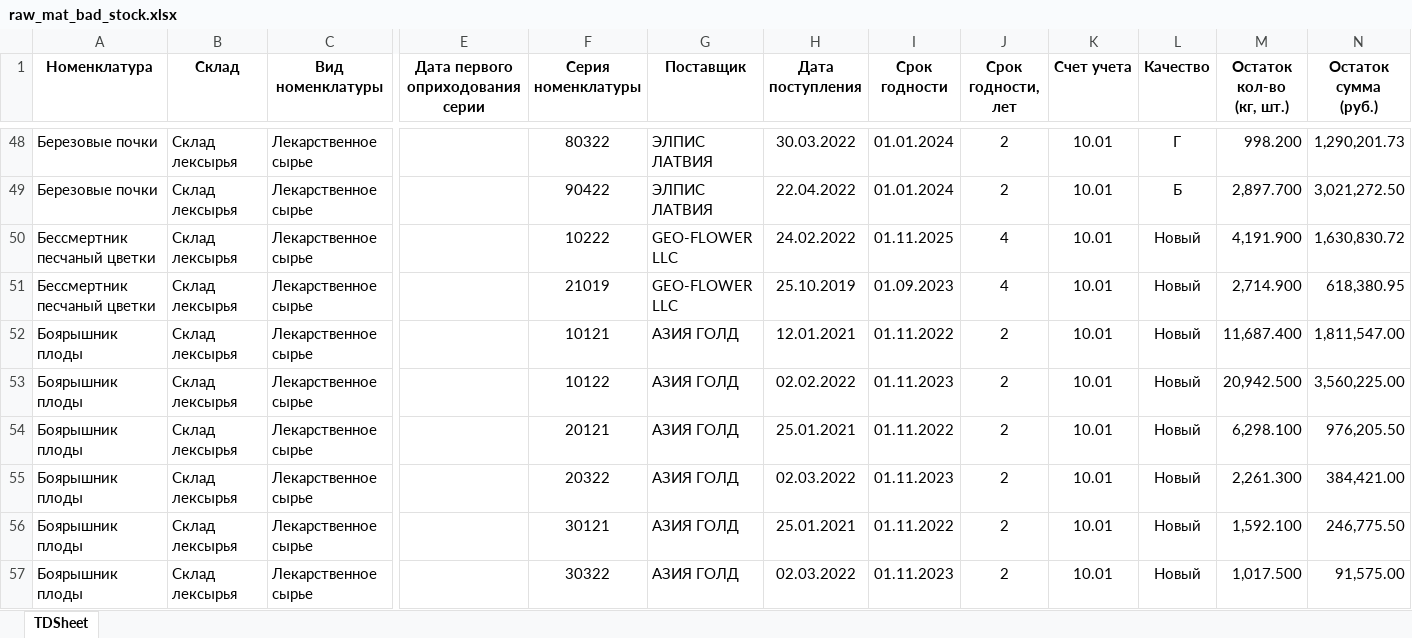
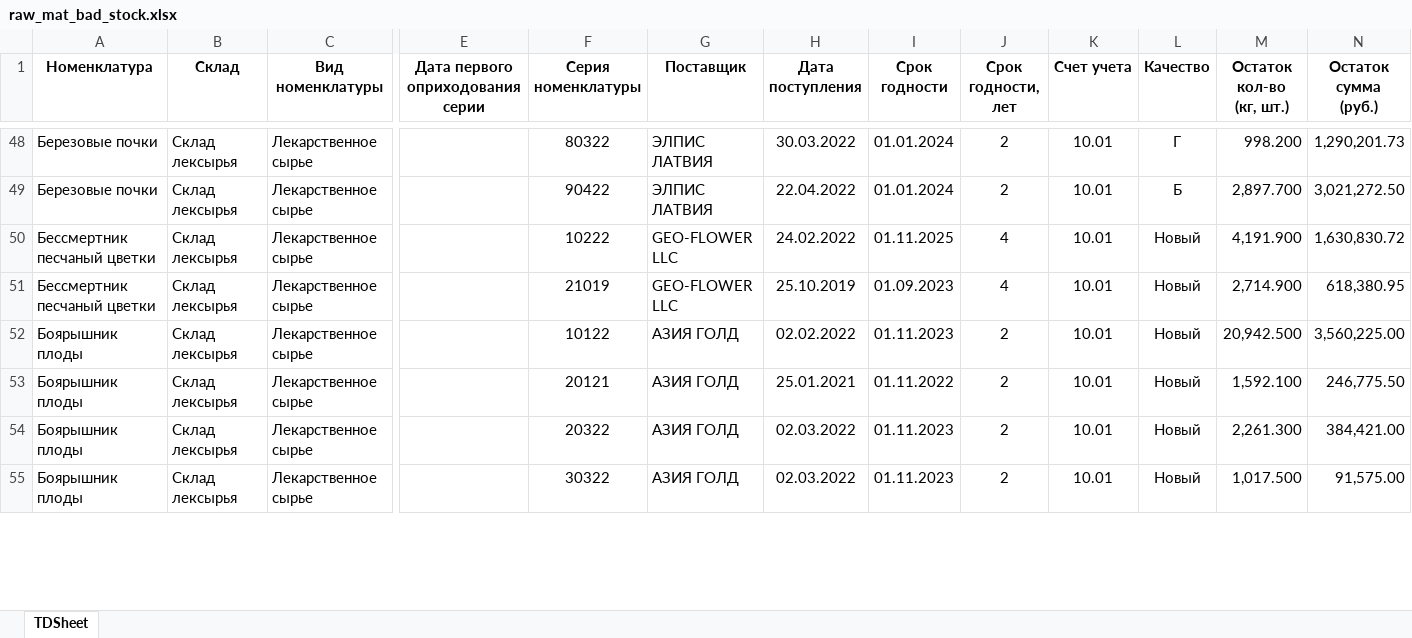
Before and after one commit to andreykoz82/KPI-PBI, an Excel workbook: raw_mat_bad_stock.xlsx, sheet TDSheet, drawn as a sheet; only a part is shown, gaps mark what is left out; values as stored, in another font and other column widths than the file's, no borders; removed rows and columns are numbered as before the commit, all else as after; rows hold the shown columns only; the diff covers the shown part only; the diff names each change by its address in the sheet, - before the commit and + after, or states it on an @@ line.

Commit message:
modified:   1_satge_volume.xlsx 	modified:   1_stage.xlsx 	modified:   2_stage.xlsx 	modified:   2_stage_volume.xlsx 	modified:   cost_price 1 stage.xlsx 	modified:   cost_price.xlsx 	modified:   defectura.xlsx 	modified:   expenses.xlsx 	modified:   finish_goods_stocks.xlsx 	modified:   raw_mat_bad_stock.xlsx 	modified:   report.pbix 	modified:   sales_extend.xlsx 	modified:   stock_analysis.ipynb 	modified:   stock_analysis.xlsx

```diff
--- a/raw_mat_bad_stock.xlsx (sheet TDSheet)
+++ b/raw_mat_bad_stock.xlsx (sheet TDSheet)
-row 52: Боярышник плоды | Склад лексырья | Лекарственное сырье |  | 10121 | АЗИЯ ГОЛД | 12.01.2021 | 01.11.2022 | 2 | 10.01 | Новый | 11,687.400 | 1,811,547.00
-M53 (Остаток кол-во (кг, шт.)): 6,298.100
+M53 (Остаток кол-во (кг, шт.)): 1,592.100
-N53 (Остаток сумма (руб.)): 976,205.50
+N53 (Остаток сумма (руб.)): 246,775.50
-row 56: Боярышник плоды | Склад лексырья | Лекарственное сырье |  | 30121 | АЗИЯ ГОЛД | 25.01.2021 | 01.11.2022 | 2 | 10.01 | Новый | 1,592.100 | 246,775.50
```
Also changed, not shown: 11 added rows, 7 removed rows and 29 edited cells elsewhere in this sheet, 1_satge_volume.xlsx, 1_stage.xlsx, 9 other files.
